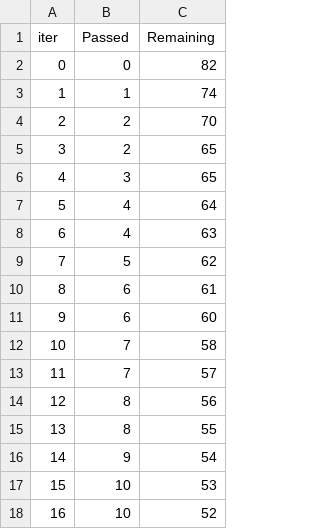
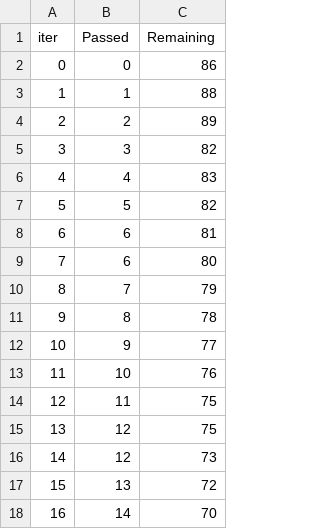
Before and after one commit to Soura10/student_performance, a TSV file: catboost_info/time_left.tsv, drawn as a sheet; only a part is shown; the diff covers the shown part only.

```diff
--- a/catboost_info/time_left.tsv
+++ b/catboost_info/time_left.tsv
@@ -1,18 +1,18 @@
 iter	Passed	Remaining
-0	0	82
-1	1	74
-2	2	70
-3	2	65
-4	3	65
-5	4	64
-6	4	63
-7	5	62
-8	6	61
-9	6	60
-10	7	58
-11	7	57
-12	8	56
-13	8	55
-14	9	54
-15	10	53
-16	10	52
+0	0	86
+1	1	88
+2	2	89
+3	3	82
+4	4	83
+5	5	82
+6	6	81
+7	6	80
+8	7	79
+9	8	78
+10	9	77
+11	10	76
+12	11	75
+13	12	75
+14	12	73
+15	13	72
+16	14	70
```
Also changed, not shown: 159 edited cells elsewhere in this file, 8 other files.
